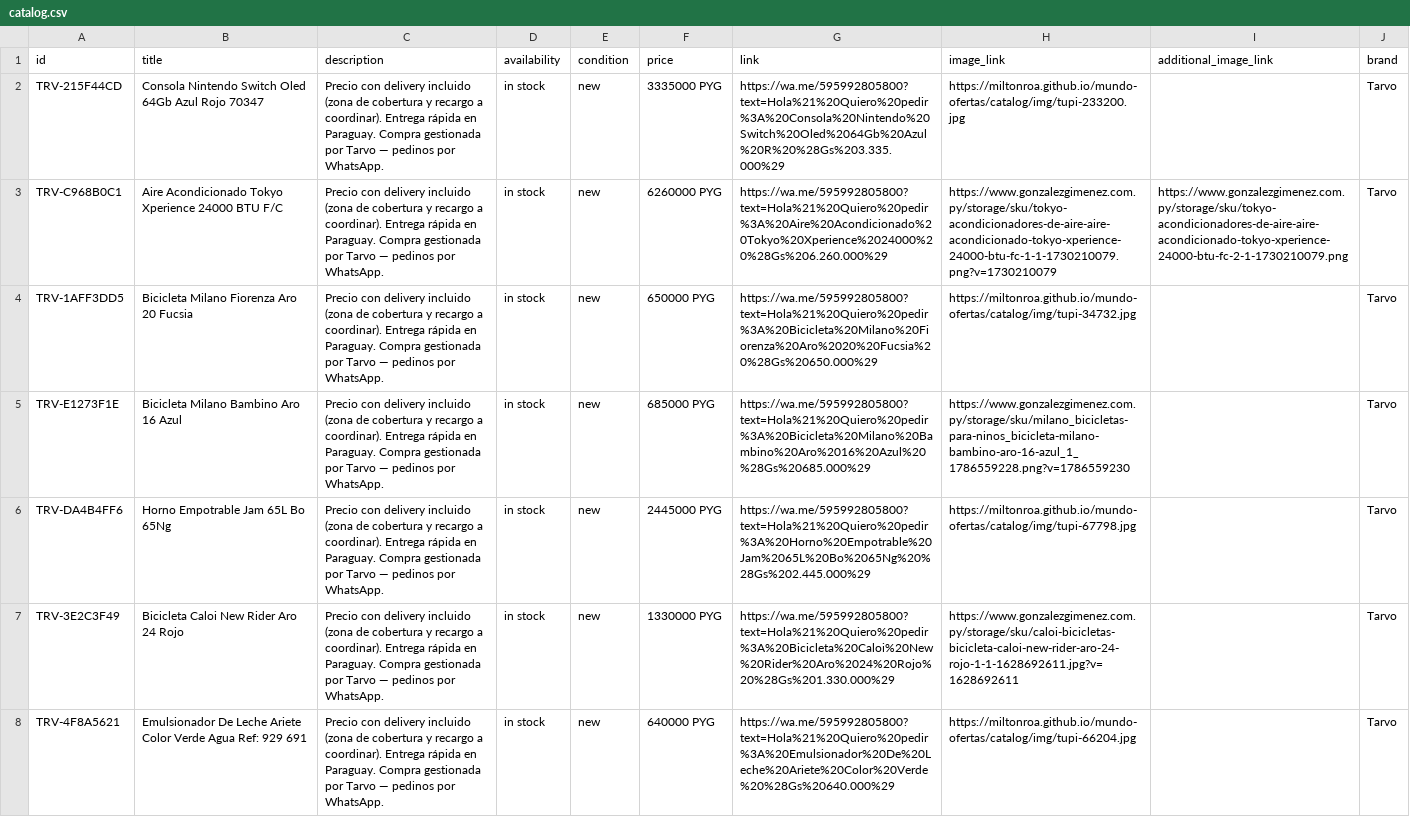
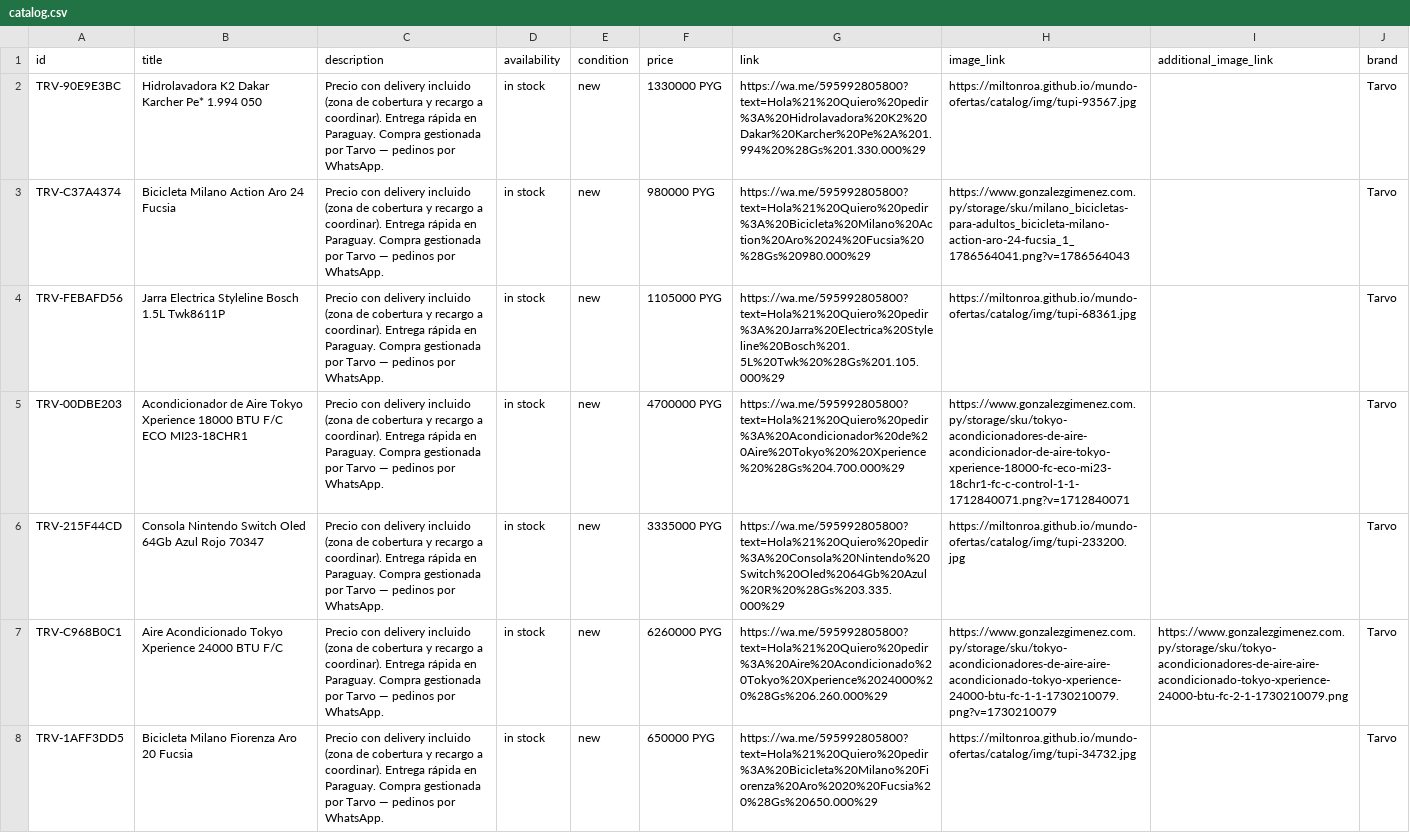
Before and after one commit to MiltonRoa/mundo-ofertas, a CSV file: catalog/catalog.csv, drawn as a sheet; only a part is shown; the shorter side is filled out with more unchanged rows.

Commit message:
catalogo: 107 productos

```diff
--- a/catalog/catalog.csv
+++ b/catalog/catalog.csv
@@ -1,2 +1,6 @@
 id,title,description,availability,condition,price,link,image_link,additional_image_link,brand
+TRV-90E9E3BC,Hidrolavadora K2 Dakar Karcher Pe* 1.994 050,Precio con delivery incluido (zona de cobertura y recargo a coordinar). Entrega rápida en Paraguay. Compra gestionada por Tarvo — pedinos por WhatsApp.,in stock,new,1330000 PYG,https://wa.me/595992805800?text=Hola%21%20Quiero%20pedir%3A%20Hidrolavadora%20K2%20Dakar%20Karcher%20Pe%2A%201.994%20%28Gs%201.330.000%29,https://miltonroa.github.io/mundo-ofertas/catalog/img/tupi-93567.jpg,,Tarvo
+TRV-C37A4374,Bicicleta Milano Action Aro 24 Fucsia,Precio con delivery incluido (zona de cobertura y recargo a coordinar). Entrega rápida en Paraguay. Compra gestionada por Tarvo — pedinos por WhatsApp.,in stock,new,980000 PYG,https://wa.me/595992805800?text=Hola%21%20Quiero%20pedir%3A%20Bicicleta%20Milano%20Action%20Aro%2024%20Fucsia%20%28Gs%20980.000%29,https://www.gonzalezgimenez.com.py/storage/sku/milano_bicicletas-para-adultos_bicicleta-milano-action-aro-24-fucsia_1_1786564041.png?v=1786564043,,Tarvo
+TRV-FEBAFD56,Jarra Electrica Styleline Bosch 1.5L Twk8611P,Precio con delivery incluido (zona de cobertura y recargo a coordinar). Entrega rápida en Paraguay. Compra gestionada por Tarvo — pedinos por WhatsApp.,in stock,new,1105000 PYG,https://wa.me/595992805800?text=Hola%21%20Quiero%20pedir%3A%20Jarra%20Electrica%20Styleline%20Bosch%201.5L%20Twk%20%28Gs%201.105.000%29,https://miltonroa.github.io/mundo-ofertas/catalog/img/tupi-68361.jpg,,Tarvo
+TRV-00DBE203,Acondicionador de Aire Tokyo  Xperience 18000 BTU F/C ECO MI23-18CHR1,Precio con delivery incluido (zona de cobertura y recargo a coordinar). Entrega rápida en Paraguay. Compra gestionada por Tarvo — pedinos por WhatsApp.,in stock,new,4700000 PYG,https://wa.me/595992805800?text=Hola%21%20Quiero%20pedir%3A%20Acondicionador%20de%20Aire%20Tokyo%20%20Xperience%20%28Gs%204.700.000%29,https://www.gonzalezgimenez.com.py/storage/sku/tokyo-acondicionadores-de-aire-acondicionador-de-aire-tokyo-xperience-18000-fc-eco-mi23-18chr1-fc-c-control-1-1-1712840071.png?v=1712840071,,Tarvo
 TRV-215F44CD,Consola Nintendo Switch Oled 64Gb Azul Rojo 70347,Precio con delivery incluido (zona de cobertura y recargo a coordinar). Entrega rápida en Paraguay. Compra gestionada por Tarvo — pedinos por WhatsApp.,in stock,new,3335000 PYG,https://wa.me/595992805800?text=Hola%21%20Quiero%20pedir%3A%20Consola%20Nintendo%20Switch%20Oled%2064Gb%20Azul%20R%20%28Gs%203.335.000%29,https://miltonroa.github.io/mundo-ofertas/catalog/img/tupi-233200.jpg,,Tarvo
```
